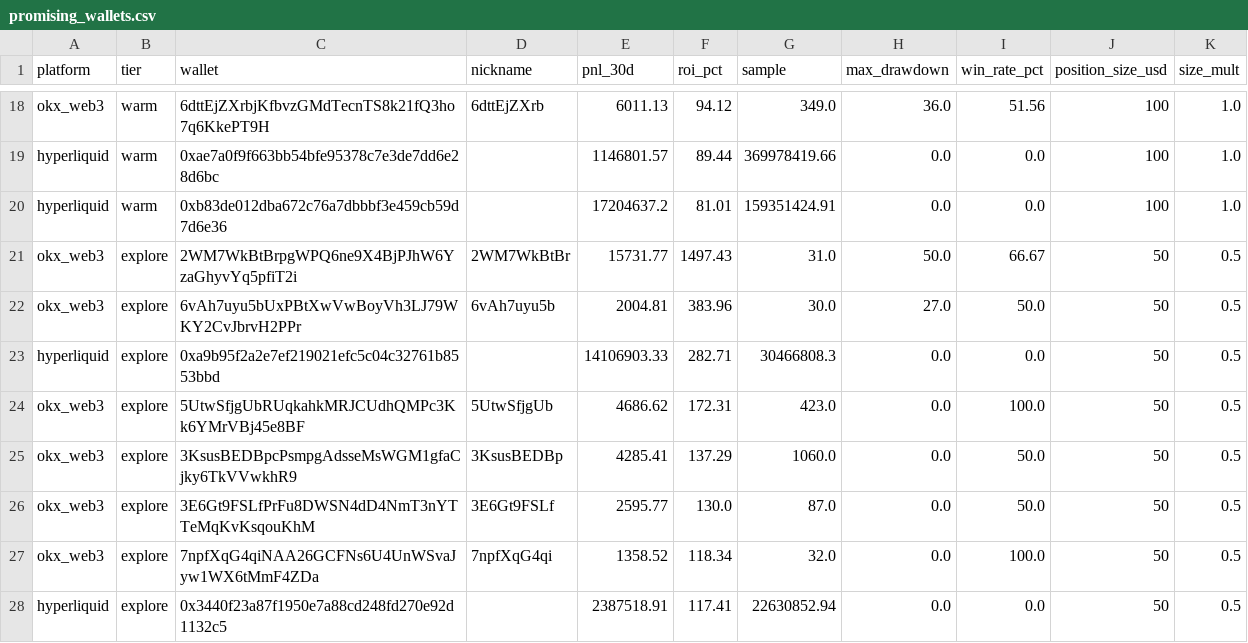
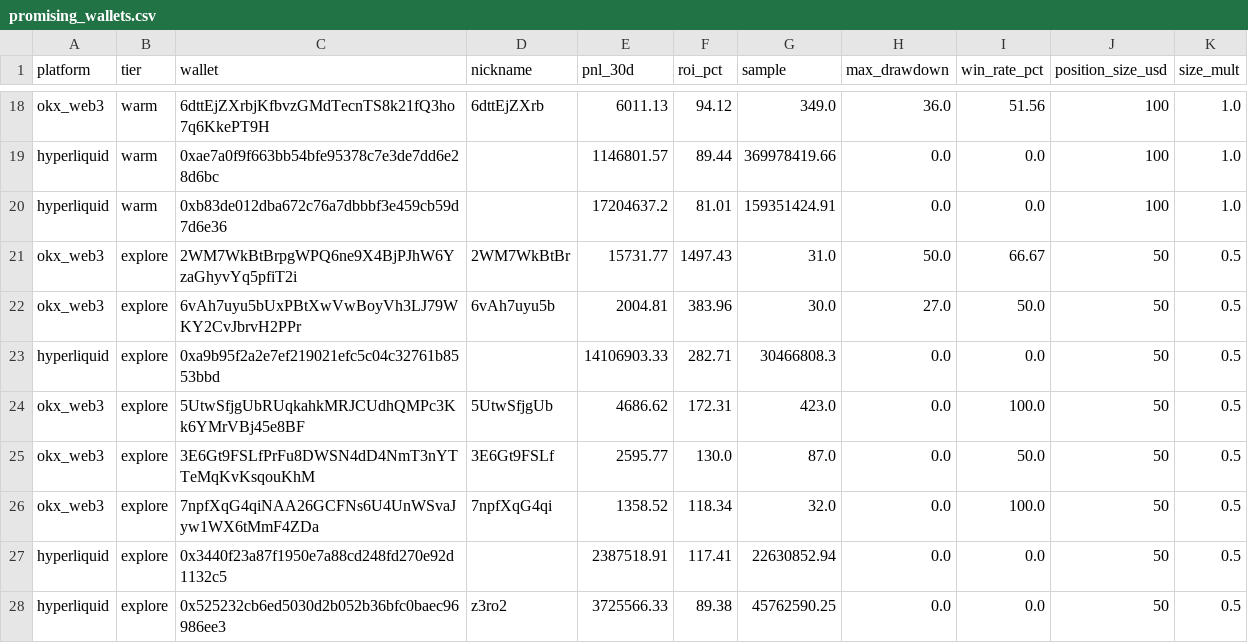
Before and after one commit to tmk202/trading-tmk, a CSV file: data/copy_trade/promising_wallets.csv, drawn as a sheet; only a part is shown, gaps mark what is left out; the shorter side is filled out with more unchanged rows; the diff names each change by its address in the sheet, - before the commit and + after, or states it on an @@ line.

```diff
--- a/data/copy_trade/promising_wallets.csv
+++ b/data/copy_trade/promising_wallets.csv
-row 25: okx_web3 | explore | 3KsusBEDBpcPsmpgAdsseMsWGM1gfaCjky6TkVVwkhR9 | 3KsusBEDBp | 4285.41 | 137.29 | 1060.0 | 0.0 | 50.0 | 50 | 0.5
```
Also changed, not shown: data/copy_trade/consensus_signals.csv, data/copy_trade/wallet_performance.csv, 8 other files.
